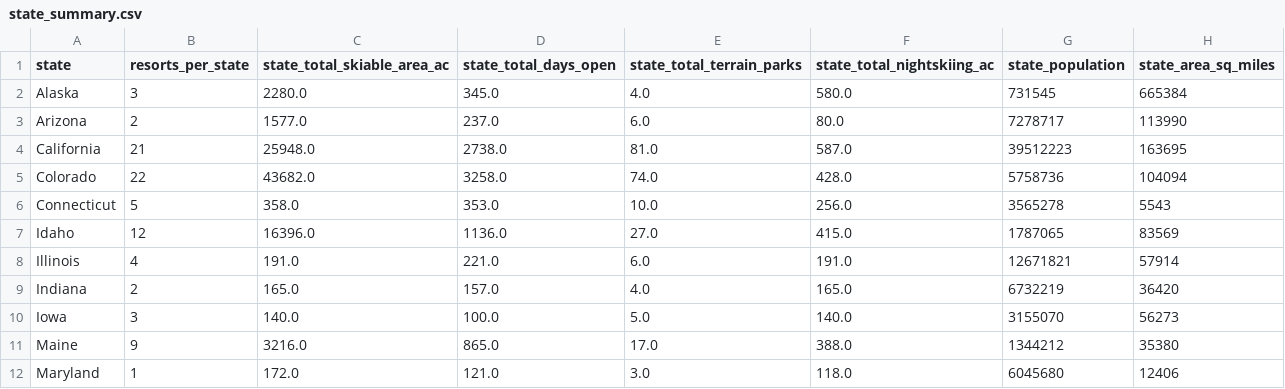
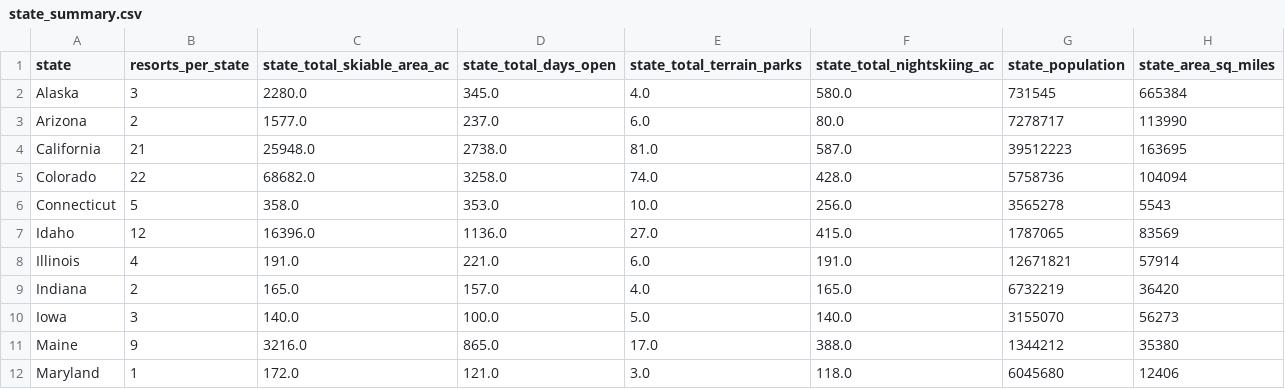
Before and after one commit to asadsabir/DataScienceGuidedCapstone, a CSV file: data/state_summary.csv, drawn as a sheet; only a part is shown.

```diff
--- a/data/state_summary.csv
+++ b/data/state_summary.csv
@@ -4,3 +4,3 @@ Arizona,2,1577.0,237.0,6.0,80.0,7278717,113990
 California,21,25948.0,2738.0,81.0,587.0,39512223,163695
-Colorado,22,43682.0,3258.0,74.0,428.0,5758736,104094
+Colorado,22,68682.0,3258.0,74.0,428.0,5758736,104094
 Connecticut,5,358.0,353.0,10.0,256.0,3565278,5543
```
Also changed, not shown: data/ski_data_cleaned.csv, 4 other files.
